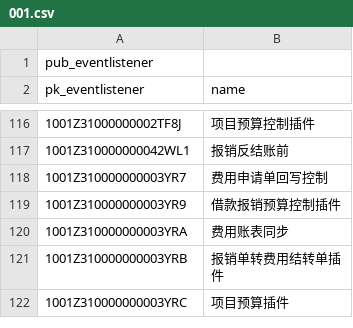
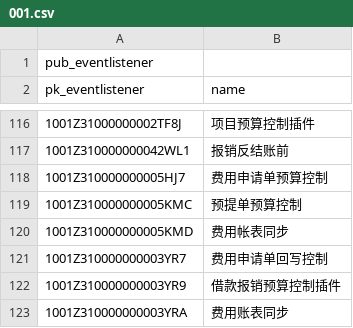
Before and after one commit to zhanghaop/FI_ERM, a CSV file: expensepub/script/dbml/simpchn/pub_eventlistener/001.csv, drawn as a sheet; only a part is shown, gaps mark what is left out; the shorter side is filled out with more unchanged rows; the diff names each change by its address in the sheet, - before the commit and + after, or states it on an @@ line.

```diff
--- a/expensepub/script/dbml/simpchn/pub_eventlistener/001.csv
+++ b/expensepub/script/dbml/simpchn/pub_eventlistener/001.csv
+row 118: 1001Z310000000005HJ7 | 费用申请单预算控制
+row 119: 1001Z310000000005KMC | 预提单预算控制
+row 120: 1001Z310000000005KMD | 费用帐表同步
```
Also changed, not shown: expensepub/script/dbml/simpchn/pub_billaction/001.csv, expensepub/script/dbml/simpchn/pub_eventtype/001.csv, 27 other files.
